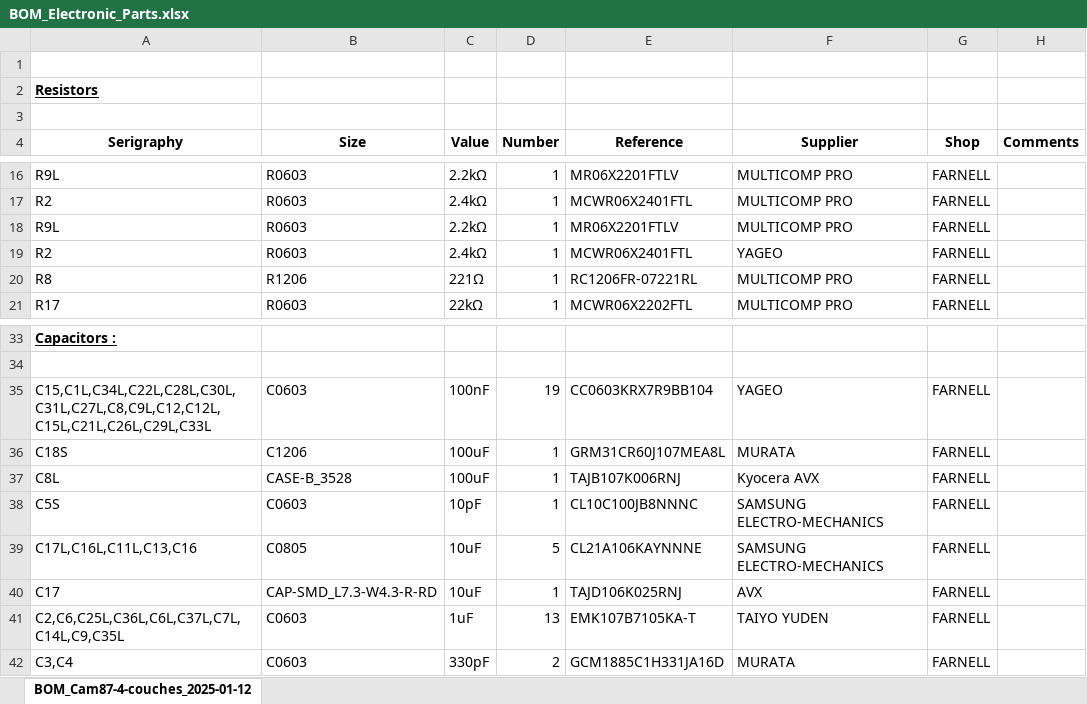
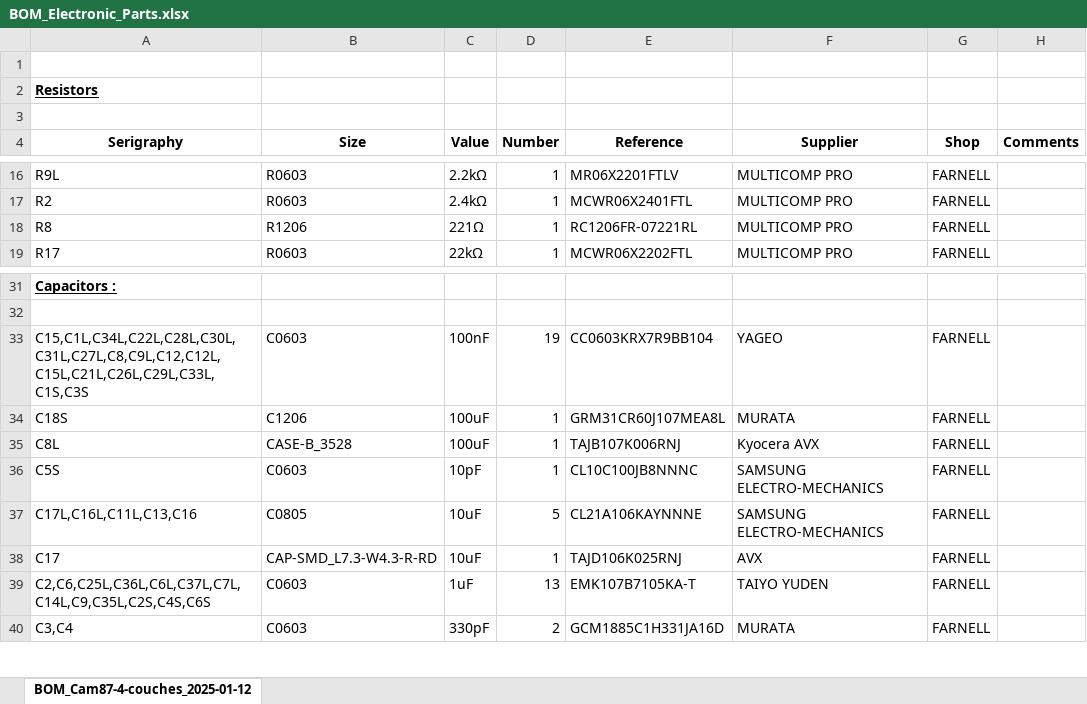
Before and after one commit to jujunet37/Cam87-Astrogatines-Edition, an Excel workbook: Parts/BOM_Electronic_Parts.xlsx, sheet BOM_Cam87-4-couches_2025-01-12, drawn as a sheet; only a part is shown, gaps mark what is left out; values as stored, in another font and other column widths than the file's, no borders; removed rows and columns are numbered as before the commit, all else as after; the diff names each change by its address in the sheet, - before the commit and + after, or states it on an @@ line.

```diff
--- a/Parts/BOM_Electronic_Parts.xlsx (sheet BOM_Cam87-4-couches_2025-01-12)
+++ b/Parts/BOM_Electronic_Parts.xlsx (sheet BOM_Cam87-4-couches_2025-01-12)
-row 18: R9L | R0603 | 2.2kΩ | 1 | MR06X2201FTLV | MULTICOMP PRO | FARNELL
-row 19: R2 | R0603 | 2.4kΩ | 1 | MCWR06X2401FTL | YAGEO | FARNELL
-A33 (Serigraphy): C15,C1L,C34L,C22L,C28L,C30L,C31L,C27L,C8,C9L,C12,C12L,C15L,C21L,C26L,C29L,C33L
+A33 (Serigraphy): C15,C1L,C34L,C22L,C28L,C30L,C31L,C27L,C8,C9L,C12,C12L,C15L,C21L,C26L,C29L,C33L, C1S,C3S
-A39 (Serigraphy): C2,C6,C25L,C36L,C6L,C37L,C7L,C14L,C9,C35L
+A39 (Serigraphy): C2,C6,C25L,C36L,C6L,C37L,C7L,C14L,C9,C35L,C2S,C4S,C6S
```
Also changed, not shown: 3 other files.
